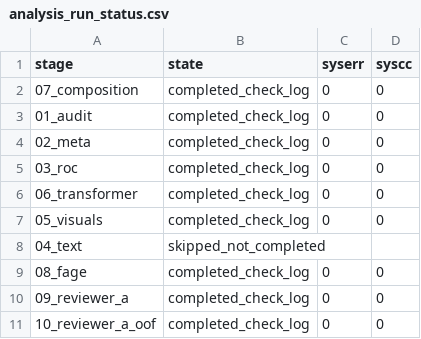
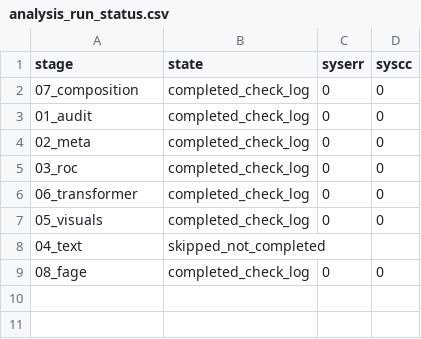
Before and after one commit to kimchikingdom/sas, a CSV file: outputs/analysis_run_status.csv, drawn as a sheet.

```diff
--- a/outputs/analysis_run_status.csv
+++ b/outputs/analysis_run_status.csv
@@ -9,3 +9 @@ stage,state,syserr,syscc
 08_fage,completed_check_log,0,0
-09_reviewer_a,completed_check_log,0,0
-10_reviewer_a_oof,completed_check_log,0,0
```
Also changed, not shown: 24 other files.
